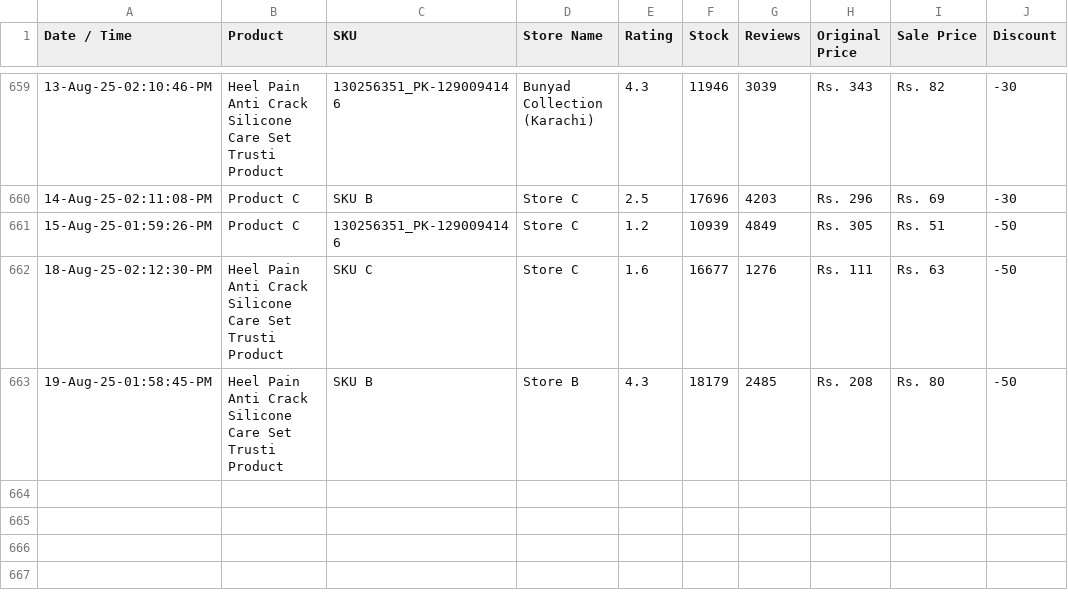
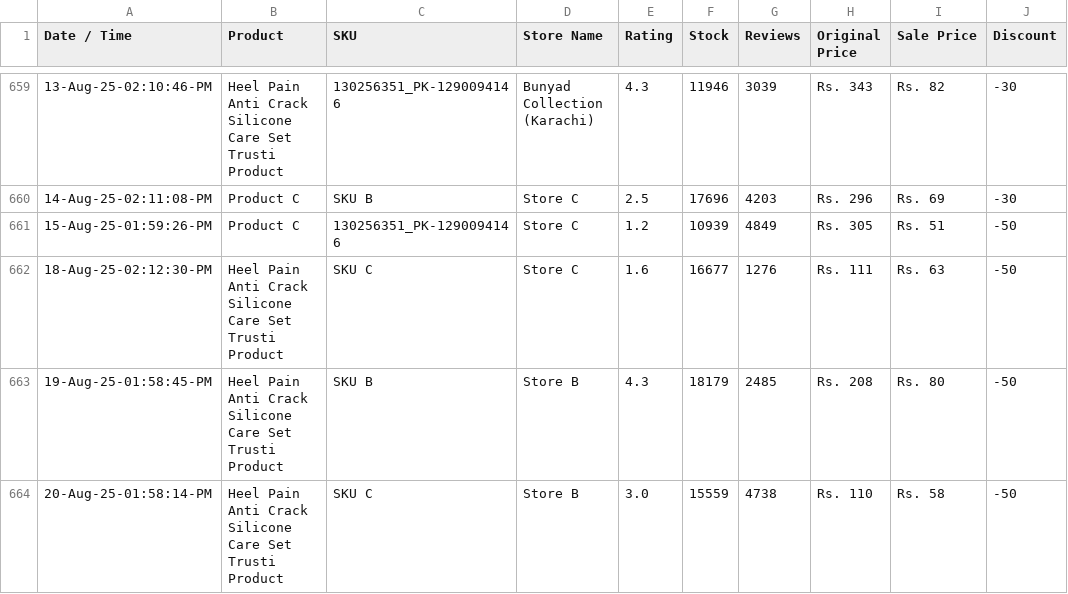
Before and after one commit to shafqatjan/url2image, a CSV file: data.csv, drawn as a sheet; only a part is shown, gaps mark what is left out; the diff names each change by its address in the sheet, - before the commit and + after, or states it on an @@ line.

Commit message:
20-Aug-25-01:58:14:PM

```diff
--- a/data.csv
+++ b/data.csv
+row 664: 20-Aug-25-01:58:14-PM | Heel Pain Anti Crack Silicone Care Set Trusti Product | SKU C | Store B | 3.0 | 15559 | 4738 | Rs. 110 | Rs. 58 | -50
```
